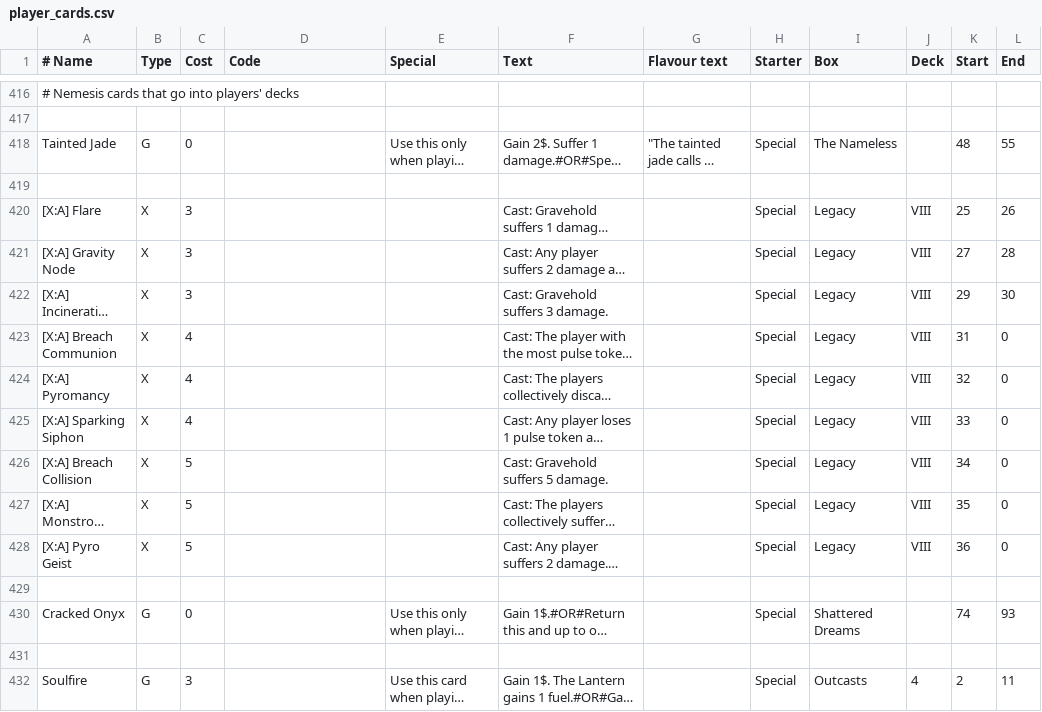
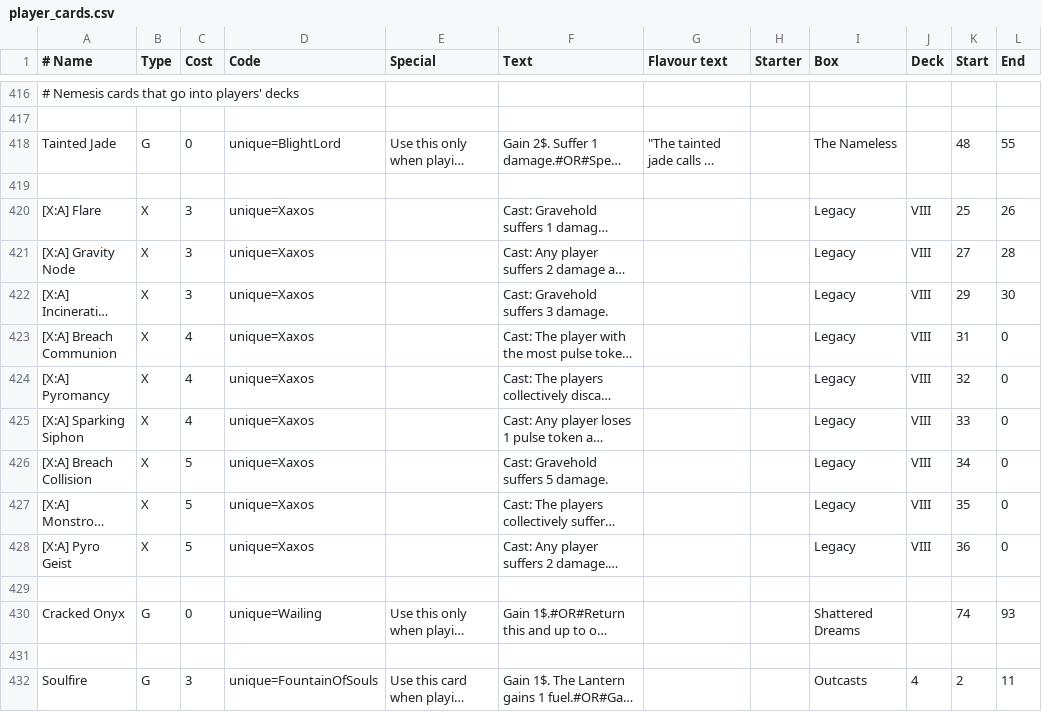
Before and after one commit to Vgr255/Lexive, a CSV file: player_cards.csv, drawn as a sheet; only a part is shown, gaps mark what is left out; long unchanged cells end in …; the diff covers the shown part only; the diff names each change by its address in the sheet, - before the commit and + after, or states it on an @@ line.

```diff
--- a/player_cards.csv
+++ b/player_cards.csv
-D418 (Code): (empty)
+D418 (Code): unique=BlightLord
-H418 (Starter): Special
+H418 (Starter): (empty)
-D420:D428 (Code): (empty)
+D420:D428 (Code): unique=Xaxos
-H420:H428 (Starter): Special
+H420:H428 (Starter): (empty)
-D430 (Code): (empty)
+D430 (Code): unique=Wailing
-H430 (Starter): Special
+H430 (Starter): (empty)
-D432 (Code): (empty)
+D432 (Code): unique=FountainOfSouls
-H432 (Starter): Special
+H432 (Starter): (empty)
```
Also changed, not shown: 27 edited cells elsewhere in this file.
